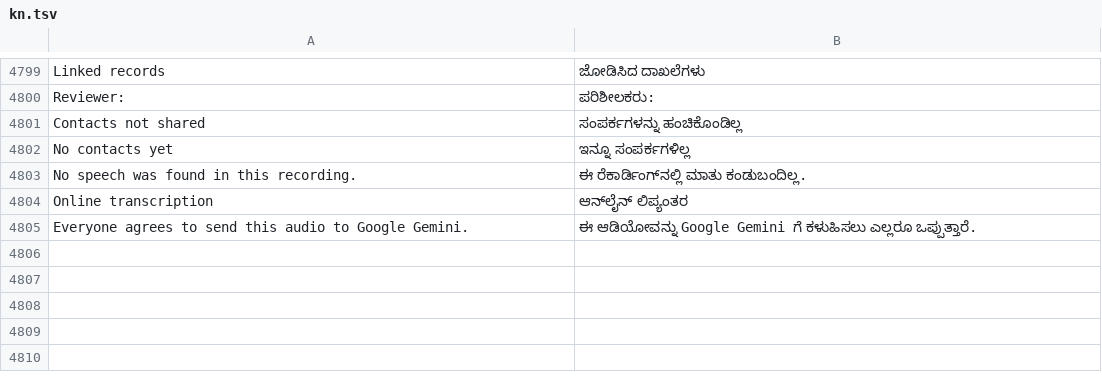
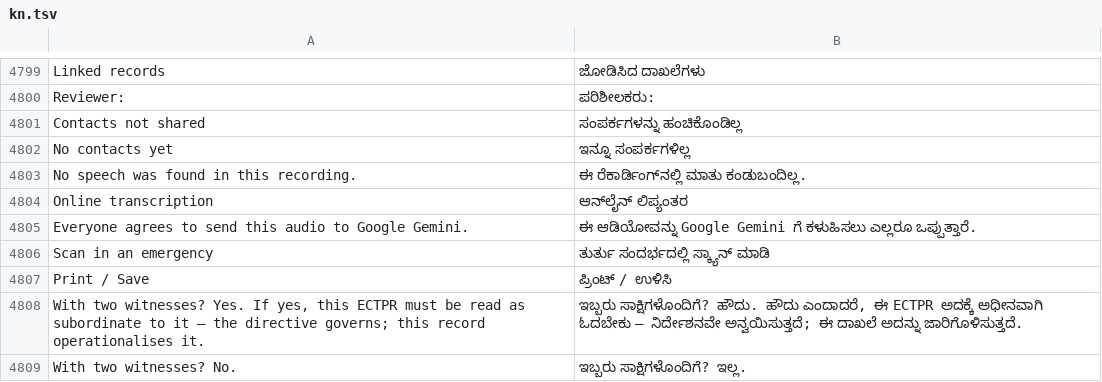
Before and after one commit to basithladdu/healthathon, a TSV file: android/app/src/main/resources/i18n/kn.tsv, drawn as a sheet; only a part is shown, gaps mark what is left out.

```diff
--- a/android/app/src/main/resources/i18n/kn.tsv
+++ b/android/app/src/main/resources/i18n/kn.tsv
@@ -4805 +4805,5 @@ Online transcription	ಆನ್‌ಲೈನ್ ಲಿಪ್ಯಂತರ
 Everyone agrees to send this audio to Google Gemini.	ಈ ಆಡಿಯೋವನ್ನು Google Gemini ಗೆ ಕಳುಹಿಸಲು ಎಲ್ಲರೂ ಒಪ್ಪುತ್ತಾರೆ.
+Scan in an emergency	ತುರ್ತು ಸಂದರ್ಭದಲ್ಲಿ ಸ್ಕ್ಯಾನ್ ಮಾಡಿ
+Print / Save	ಪ್ರಿಂಟ್ / ಉಳಿಸಿ
+With two witnesses? Yes. If yes, this ECTPR must be read as subordinate to it — the directive governs; this record operationalises it.	ಇಬ್ಬರು ಸಾಕ್ಷಿಗಳೊಂದಿಗೆ? ಹೌದು. ಹೌದು ಎಂದಾದರೆ, ಈ ECTPR ಅದಕ್ಕೆ ಅಧೀನವಾಗಿ ಓದಬೇಕು — ನಿರ್ದೇಶನವೇ ಅನ್ವಯಿಸುತ್ತದೆ; ಈ ದಾಖಲೆ ಅದನ್ನು ಜಾರಿಗೊಳಿಸುತ್ತದೆ.
+With two witnesses? No.	ಇಬ್ಬರು ಸಾಕ್ಷಿಗಳೊಂದಿಗೆ? ಇಲ್ಲ.
```
Also changed, not shown: android/app/src/main/resources/i18n/te.tsv, android/app/src/main/resources/i18n/ur.tsv, 15 other files.
